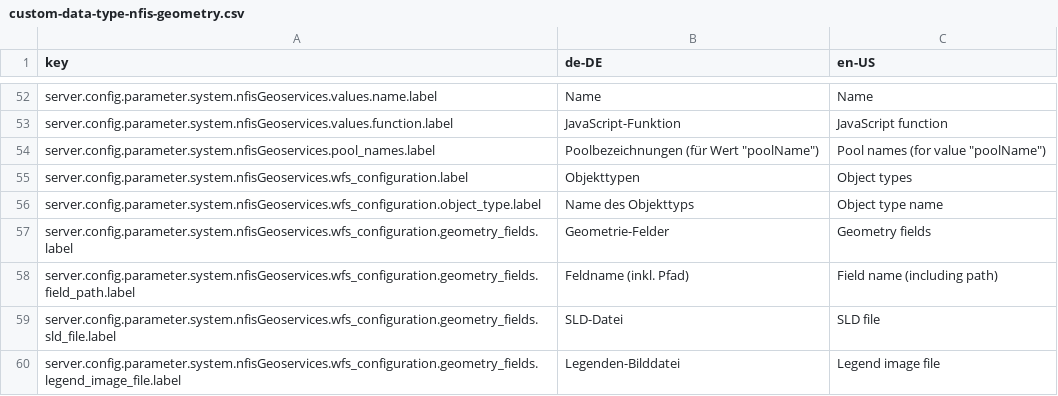
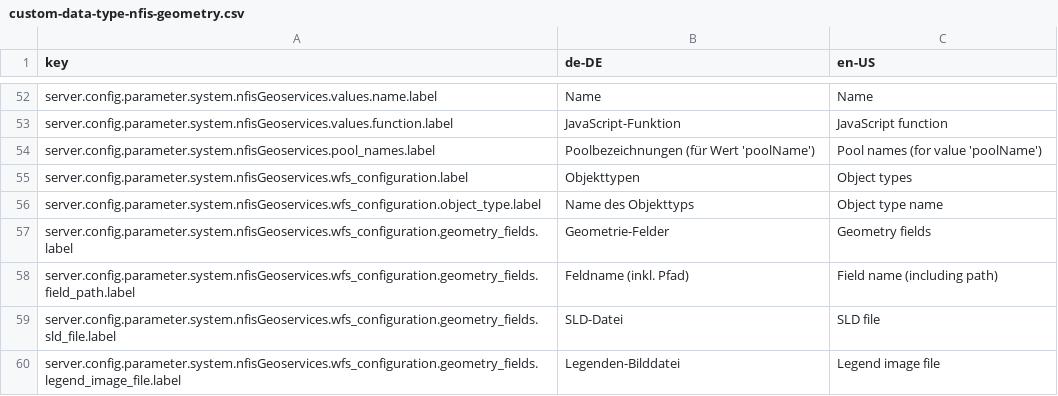
Before and after one commit to programmfabrik/fylr-plugin-custom-data-type-nfis-geometry, a CSV file: l10n/custom-data-type-nfis-geometry.csv, drawn as a sheet; only a part is shown, gaps mark what is left out.

Commit message:
Fix entry in l10n file

```diff
--- a/l10n/custom-data-type-nfis-geometry.csv
+++ b/l10n/custom-data-type-nfis-geometry.csv
@@ -53,3 +53,3 @@ server.config.parameter.system.nfisGeoservices.values.name.label,Name,Name
 server.config.parameter.system.nfisGeoservices.values.function.label,JavaScript-Funktion,JavaScript function
-server.config.parameter.system.nfisGeoservices.pool_names.label,Poolbezeichnungen (für Wert "poolName"),Pool names (for value "poolName")
+server.config.parameter.system.nfisGeoservices.pool_names.label,Poolbezeichnungen (für Wert 'poolName'),Pool names (for value 'poolName')
 server.config.parameter.system.nfisGeoservices.wfs_configuration.label,Objekttypen,Object types
```
Also changed, not shown: 1 other file.
